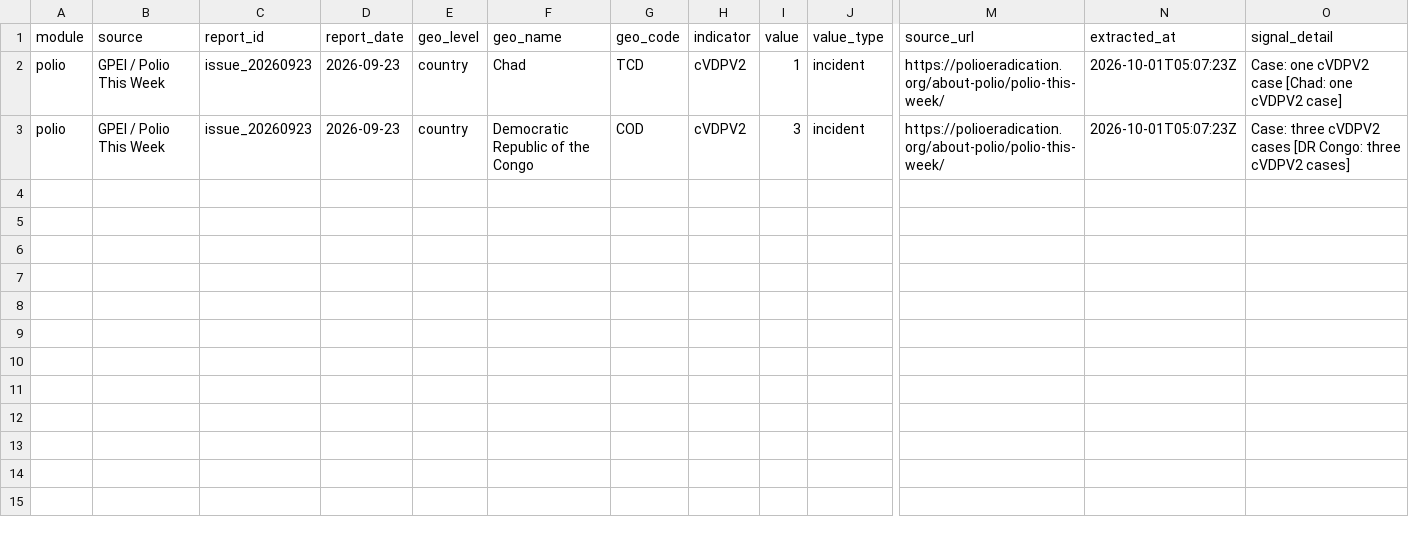
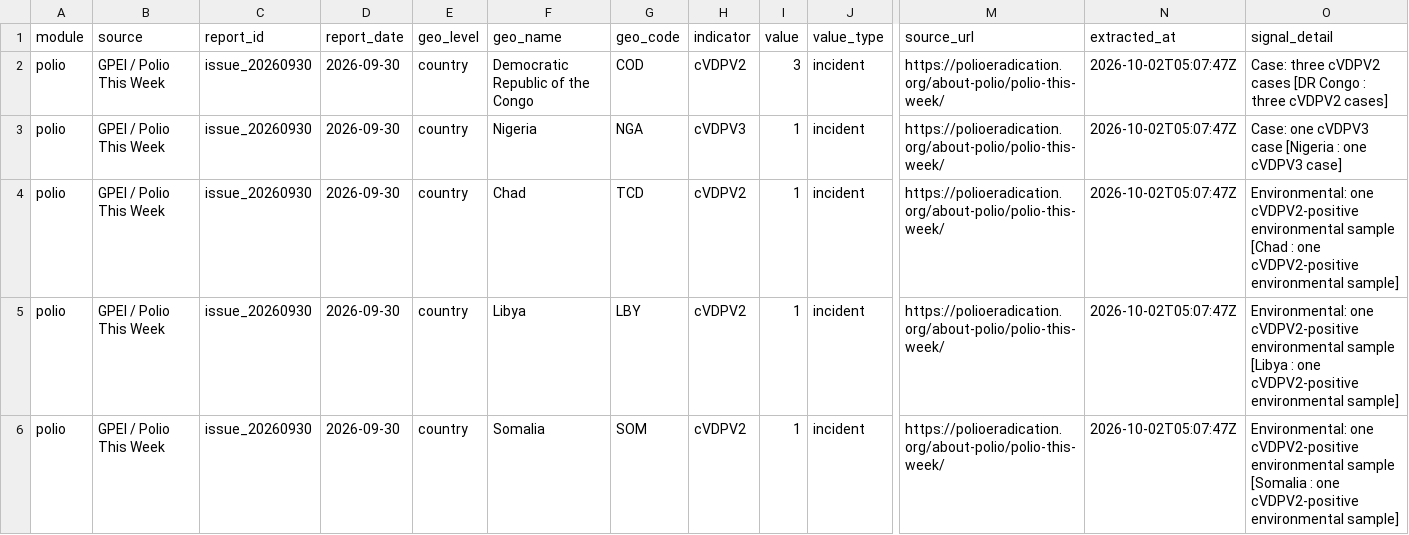
Before and after one commit to zabre-hyacinthe/PREIS_Polio, a CSV file: data/final/preis_common/preis_signals.csv, drawn as a sheet; only a part is shown, gaps mark what is left out; rows hold the shown columns only; the diff names each change by its address in the sheet, - before the commit and + after, or states it on an @@ line.

```diff
--- a/data/final/preis_common/preis_signals.csv
+++ b/data/final/preis_common/preis_signals.csv
-C2:C3 (report_id): issue_20260923
+C2:C3 (report_id): issue_20260930
-D2:D3 (report_date): 2026-09-23
+D2:D3 (report_date): 2026-09-30
-F2 (geo_name): Chad
+F2 (geo_name): Democratic Republic of the Congo
-G2 (geo_code): TCD
+G2 (geo_code): COD
-I2 (value): 1
+I2 (value): 3
-N2:N3 (extracted_at): 2026-10-01T05:07:23Z
+N2:N3 (extracted_at): 2026-10-02T05:07:47Z
-O2 (signal_detail): Case: one cVDPV2 case [Chad: one cVDPV2 case]
+O2 (signal_detail): Case: three cVDPV2 cases [DR Congo : three cVDPV2 cases]
-F3 (geo_name): Democratic Republic of the Congo
+F3 (geo_name): Nigeria
-G3 (geo_code): COD
+G3 (geo_code): NGA
-H3 (indicator): cVDPV2
+H3 (indicator): cVDPV3
-I3 (value): 3
+I3 (value): 1
-O3 (signal_detail): Case: three cVDPV2 cases [DR Congo: three cVDPV2 cases]
+O3 (signal_detail): Case: one cVDPV3 case [Nigeria : one cVDPV3 case]
+row 4: polio | GPEI / Polio This Week | issue_20260930 | 2026-09-30 | country | Chad | TCD | cVDPV2 | 1 | incident | https://polioeradication.org/about-polio/polio-this-week/ | 2026-10-02T05:07:47Z | Environmental: one cVDPV2-positive environmental sample [Chad : one cVDPV2-positive environmental sample]
+row 5: polio | GPEI / Polio This Week | issue_20260930 | 2026-09-30 | country | Libya | LBY | cVDPV2 | 1 | incident | https://polioeradication.org/about-polio/polio-this-week/ | 2026-10-02T05:07:47Z | Environmental: one cVDPV2-positive environmental sample [Libya : one cVDPV2-positive environmental sample]
+row 6: polio | GPEI / Polio This Week | issue_20260930 | 2026-09-30 | country | Somalia | SOM | cVDPV2 | 1 | incident | https://polioeradication.org/about-polio/polio-this-week/ | 2026-10-02T05:07:47Z | Environmental: one cVDPV2-positive environmental sample [Somalia : one cVDPV2-positive environmental sample]
```
Also changed, not shown: dashboard/data/dashboard/polio_africa_email_input.csv, dashboard/data/dashboard/polio_alert_input.csv, 6 other files.
